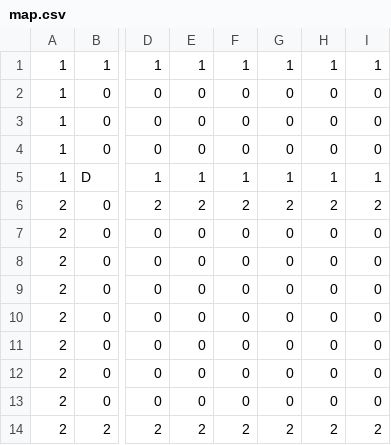
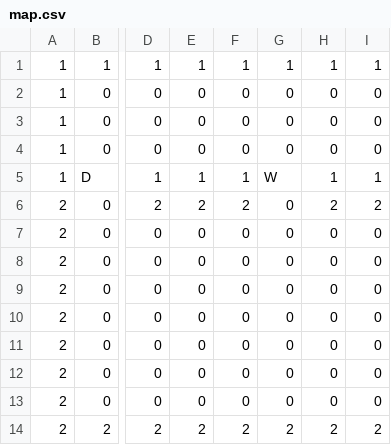
Before and after one commit to filipleple/backend-raycast, a CSV file: map.csv, drawn as a sheet; only a part is shown, gaps mark what is left out; the diff names each change by its address in the sheet, - before the commit and + after, or states it on an @@ line.

```diff
--- a/map.csv
+++ b/map.csv
-G5: 1
+G5: W
-G6: 2
+G6: 0
```
Also changed, not shown: 3 other files.
